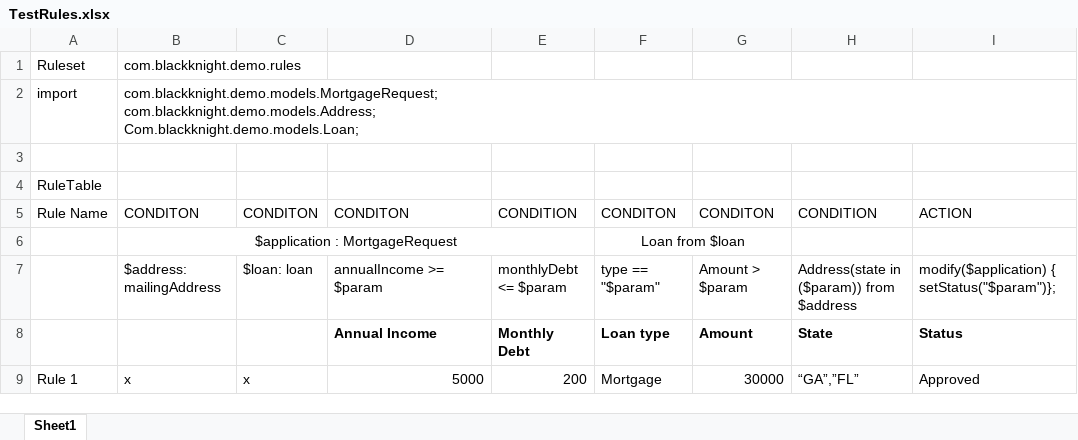
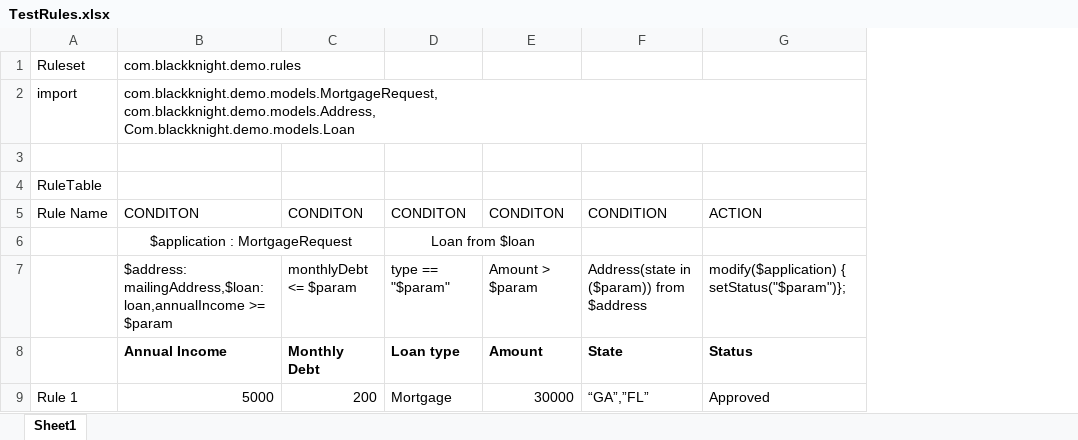
Before and after one commit to arunhari82/DMNRulesDemo, an Excel workbook: src/main/resources/com/blackknightdemo/dmnrulesdemo/TestRules.xlsx, sheet Sheet1, drawn as a sheet; values as stored, in another font and other column widths than the file's, no borders; removed rows and columns are numbered as before the commit, all else as after; ↵ is a line break in a cell; the diff names each change by its address in the sheet, - before the commit and + after, or states it on an @@ line.

Commit message:
Uploaded 06-Aug-2021 10:25:25 {/src/main/resources/com/blackknightdemo/dmnrulesdemo/TestRules.xlsx}

```diff
--- a/src/main/resources/com/blackknightdemo/dmnrulesdemo/TestRules.xlsx (sheet Sheet1)
+++ b/src/main/resources/com/blackknightdemo/dmnrulesdemo/TestRules.xlsx (sheet Sheet1)
-column B, rows 1-9: com.blackknight.demo.rules | com.blackknight.demo.models.MortgageRequest; ↵ com.blackknight.demo.models.Address; ↵ Com.blackknight.demo.models.Loan; |  |  | CONDITON | $application : MortgageRequest | $address: mailingAddress |  | x
-column C, rows 5-9: CONDITON |  | $loan: loan |  | x
-B1: (empty)
+B1: com.blackknight.demo.rules
-B2: (empty)
+B2: com.blackknight.demo.models.MortgageRequest, ↵ com.blackknight.demo.models.Address, ↵ Com.blackknight.demo.models.Loan
-C5: CONDITION
+C5: CONDITON
-B6: (empty)
+B6: $application : MortgageRequest
+B6:C6 merged
-B7: annualIncome >= $param
+B7: $address: mailingAddress,$loan: loan,annualIncome >= $param
```
